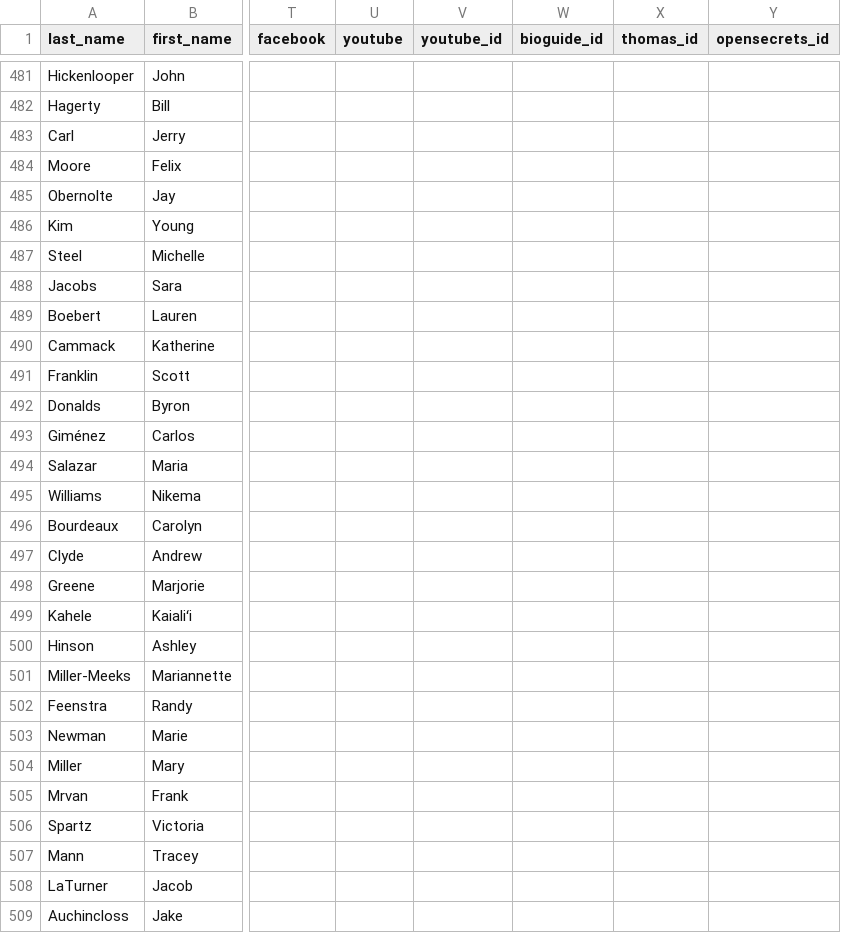
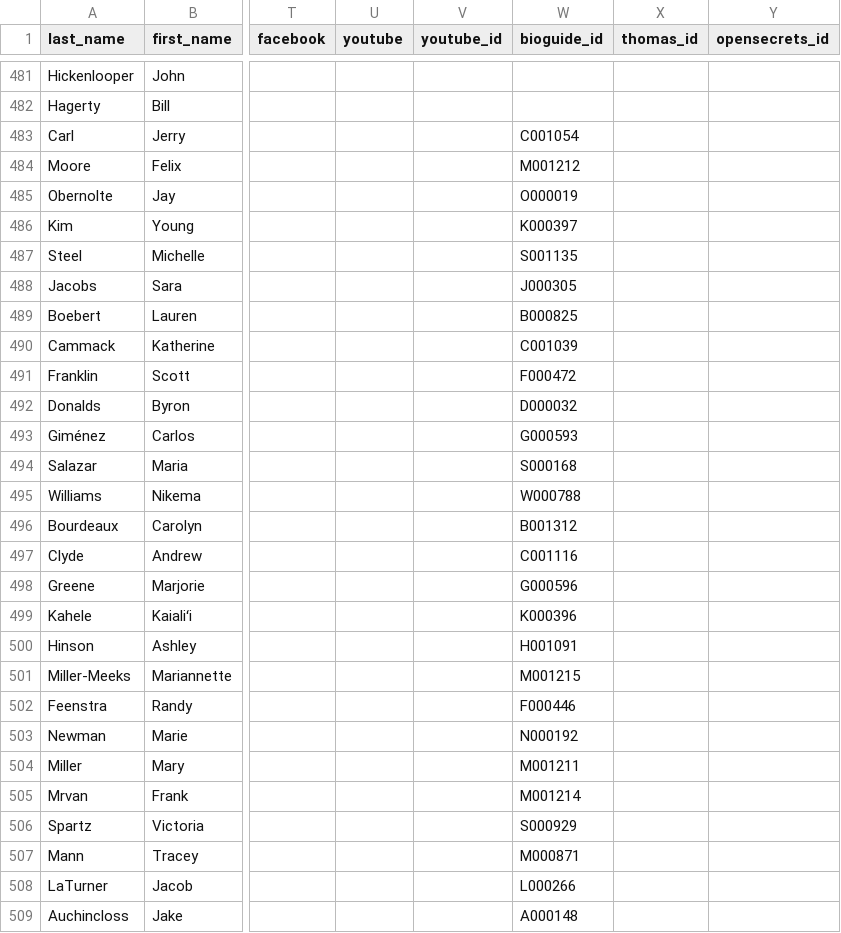
Before and after one commit to unitedstates/congress-legislators, a CSV file: legislators-current.csv, drawn as a sheet; only a part is shown, gaps mark what is left out; the diff covers the shown part only; the diff names each change by its address in the sheet, - before the commit and + after, or states it on an @@ line.

```diff
--- a/legislators-current.csv
+++ b/legislators-current.csv
-W483 (bioguide_id): (empty)
+W483 (bioguide_id): C001054
-W484 (bioguide_id): (empty)
+W484 (bioguide_id): M001212
-W485 (bioguide_id): (empty)
+W485 (bioguide_id): O000019
-W486 (bioguide_id): (empty)
+W486 (bioguide_id): K000397
-W487 (bioguide_id): (empty)
+W487 (bioguide_id): S001135
-W488 (bioguide_id): (empty)
+W488 (bioguide_id): J000305
-W489 (bioguide_id): (empty)
+W489 (bioguide_id): B000825
-W490 (bioguide_id): (empty)
+W490 (bioguide_id): C001039
-W491 (bioguide_id): (empty)
+W491 (bioguide_id): F000472
-W492 (bioguide_id): (empty)
+W492 (bioguide_id): D000032
-W493 (bioguide_id): (empty)
+W493 (bioguide_id): G000593
-W494 (bioguide_id): (empty)
+W494 (bioguide_id): S000168
-W495 (bioguide_id): (empty)
+W495 (bioguide_id): W000788
-W496 (bioguide_id): (empty)
+W496 (bioguide_id): B001312
-W497 (bioguide_id): (empty)
+W497 (bioguide_id): C001116
-W498 (bioguide_id): (empty)
+W498 (bioguide_id): G000596
-W499 (bioguide_id): (empty)
+W499 (bioguide_id): K000396
-W500 (bioguide_id): (empty)
+W500 (bioguide_id): H001091
-W501 (bioguide_id): (empty)
+W501 (bioguide_id): M001215
-W502 (bioguide_id): (empty)
+W502 (bioguide_id): F000446
-W503 (bioguide_id): (empty)
+W503 (bioguide_id): N000192
-W504 (bioguide_id): (empty)
+W504 (bioguide_id): M001211
-W505 (bioguide_id): (empty)
+W505 (bioguide_id): M001214
-W506 (bioguide_id): (empty)
+W506 (bioguide_id): S000929
-W507 (bioguide_id): (empty)
+W507 (bioguide_id): M000871
-W508 (bioguide_id): (empty)
+W508 (bioguide_id): L000266
-W509 (bioguide_id): (empty)
+W509 (bioguide_id): A000148
```
Also changed, not shown: 30 edited cells elsewhere in this file, 2 other files.
